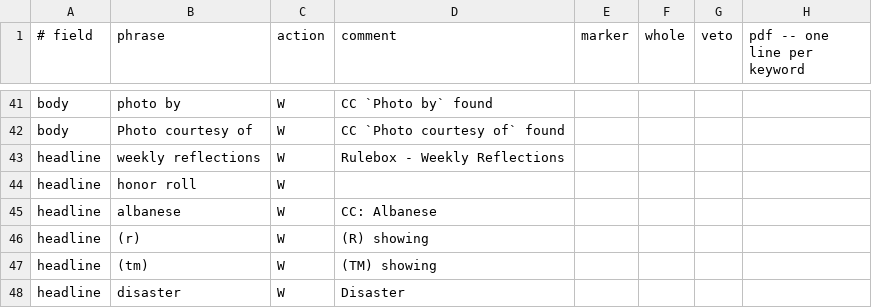
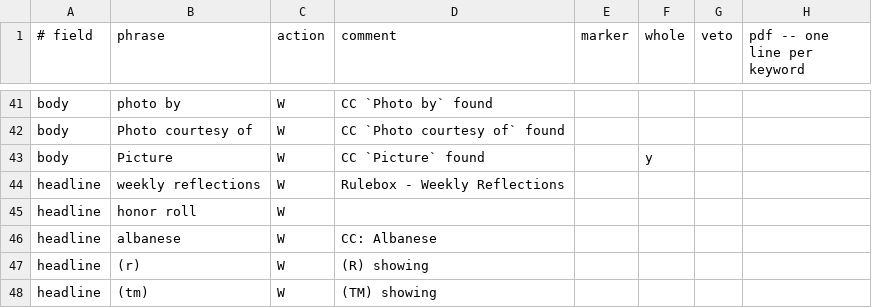
Before and after one commit to Cam-Hak/scrapeV3.2, a CSV file: keywords.csv, drawn as a sheet; only a part is shown, gaps mark what is left out; the shorter side is filled out with more unchanged rows.

```diff
--- a/keywords.csv
+++ b/keywords.csv
@@ -42,2 +42,3 @@ body,photo by,W,CC `Photo by` found,,,
 body,Photo courtesy of,W,CC `Photo courtesy of` found,,,
+body,Picture,W,CC `Picture` found,,y,
 headline,weekly reflections,W,Rulebox - Weekly Reflections,,,
```
